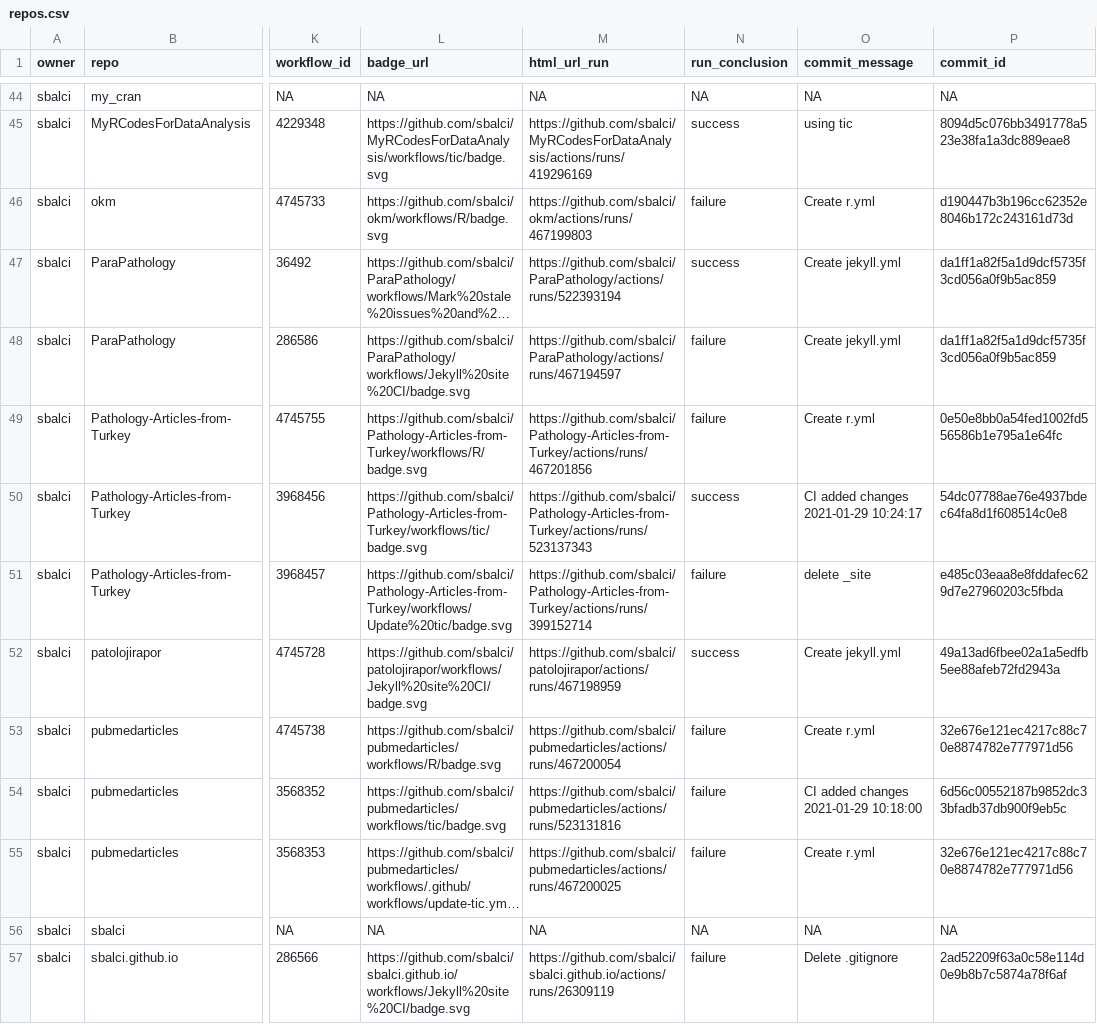
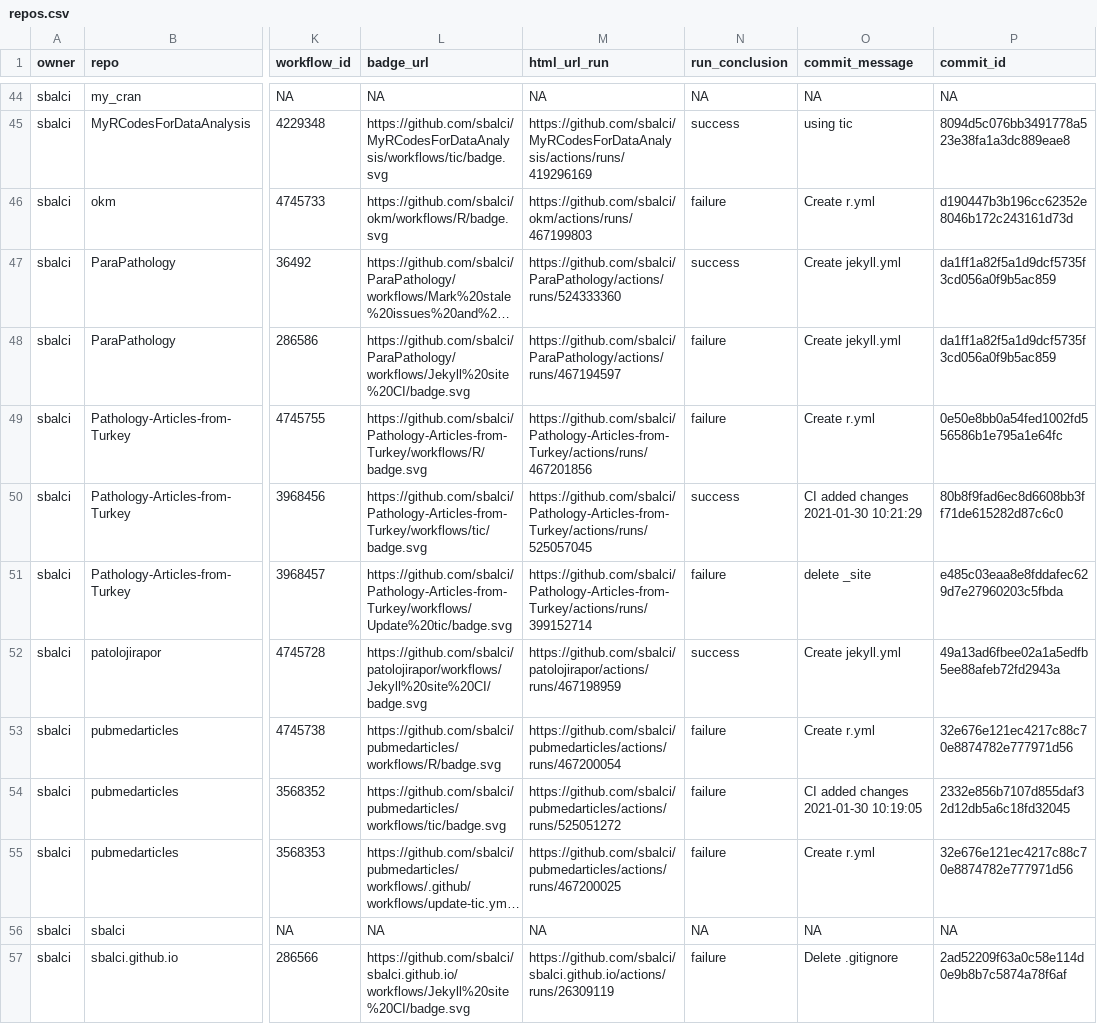
Before and after one commit to sbalci/status, a CSV file: repos.csv, drawn as a sheet; only a part is shown, gaps mark what is left out; long unchanged cells end in …; the diff names each change by its address in the sheet, - before the commit and + after, or states it on an @@ line.

```diff
--- a/repos.csv
+++ b/repos.csv
-M47 (html_url_run): https://github.com/sbalci/ParaPathology/actions/runs/522393194
+M47 (html_url_run): https://github.com/sbalci/ParaPathology/actions/runs/524333360
-M50 (html_url_run): https://github.com/sbalci/Pathology-Articles-from-Turkey/actions/runs/523137343
+M50 (html_url_run): https://github.com/sbalci/Pathology-Articles-from-Turkey/actions/runs/525057045
-O50 (commit_message): CI added changes 2021-01-29 10:24:17
+O50 (commit_message): CI added changes 2021-01-30 10:21:29
-P50 (commit_id): 54dc07788ae76e4937bdec64fa8d1f608514c0e8
+P50 (commit_id): 80b8f9fad6ec8d6608bb3ff71de615282d87c6c0
-M54 (html_url_run): https://github.com/sbalci/pubmedarticles/actions/runs/523131816
+M54 (html_url_run): https://github.com/sbalci/pubmedarticles/actions/runs/525051272
-O54 (commit_message): CI added changes 2021-01-29 10:18:00
+O54 (commit_message): CI added changes 2021-01-30 10:19:05
-P54 (commit_id): 6d56c00552187b9852dc33bfadb37db900f9eb5c
+P54 (commit_id): 2332e856b7107d855daf32d12db5a6c18fd32045
```
Also changed, not shown: 1 other file.
